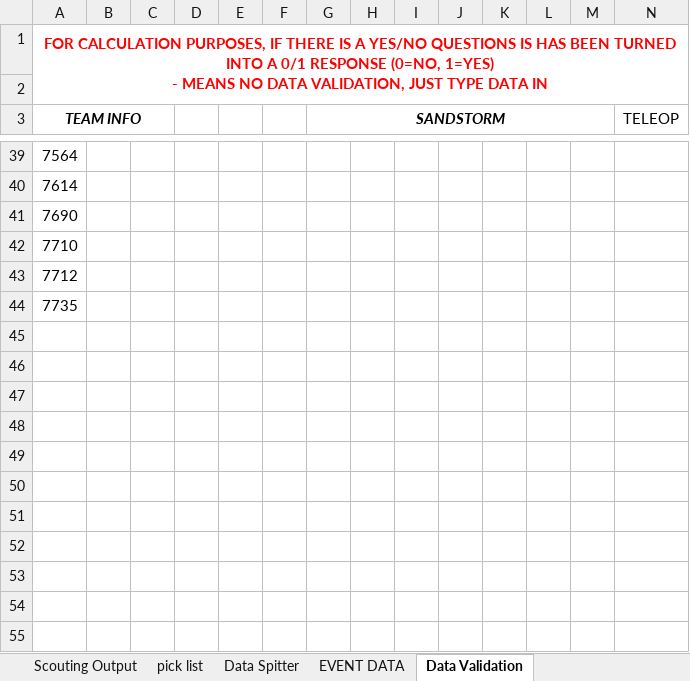
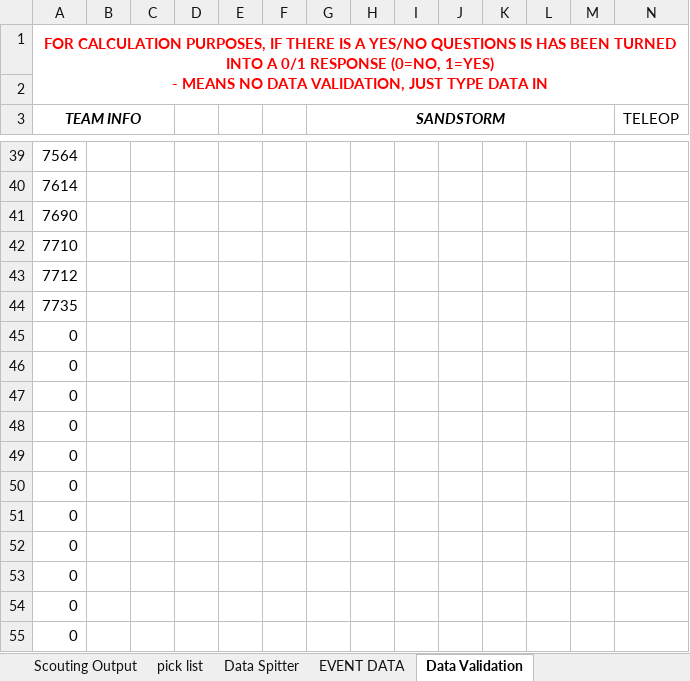
Before and after one commit to Moeez-Muhammad/scouting-suggestions, an Excel workbook: scouting.xlsx, sheet Data Validation, drawn as a sheet; only a part is shown, gaps mark what is left out; values as stored, in another font and other column widths than the file's, no borders; rows hold the shown columns only; the diff names each change by its address in the sheet, - before the commit and + after, or states it on an @@ line.

Commit message:
Add function to paste event data into excel; Make QOL changes to spreadsheet

```diff
--- a/scouting.xlsx (sheet Data Validation)
+++ b/scouting.xlsx (sheet Data Validation)
+row 45: 0
+row 46: 0
+row 47: 0
+row 48: 0
+row 49: 0
+row 50: 0
+row 51: 0
+row 52: 0
+row 53: 0
+row 54: 0
+row 55: 0
```
Also changed, not shown: sheet Raw Data, sheet Scouting Output, sheet EVENT DATA, sheet pick list, sheet Next Match Alliances, sheet Data Spitter, 2 more sheets, formulas that keep their value, hidden cells, 7 other files.
